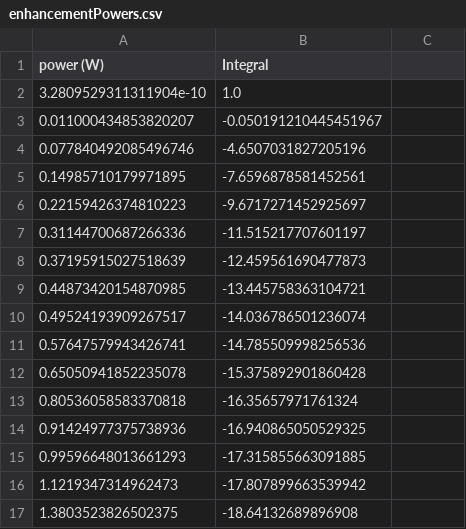
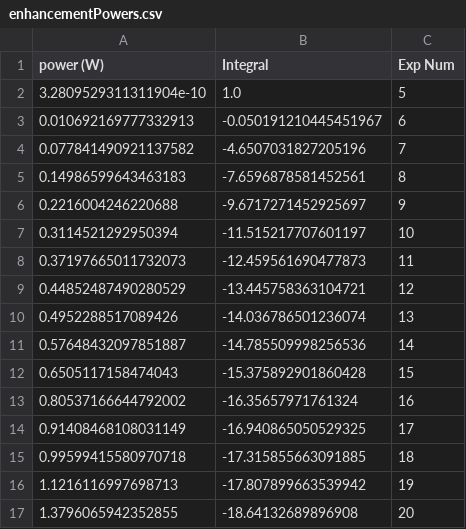
Before and after one commit to rpbarnes/WorkupSoftware, a CSV file: 140724_CheY_CtermC_400uM_ODNP/enhancementPowers.csv, drawn as a sheet; only a part is shown; the diff covers the shown part only.

```diff
--- a/140724_CheY_CtermC_400uM_ODNP/enhancementPowers.csv
+++ b/140724_CheY_CtermC_400uM_ODNP/enhancementPowers.csv
@@ -1,17 +1,17 @@
-power (W),Integral
-3.2809529311311904e-10,1.0
-0.011000434853820207,-0.050191210445451967
-0.077840492085496746,-4.6507031827205196
-0.14985710179971895,-7.6596878581452561
-0.22159426374810223,-9.6717271452925697
-0.31144700687266336,-11.515217707601197
-0.37195915027518639,-12.459561690477873
-0.44873420154870985,-13.445758363104721
-0.49524193909267517,-14.036786501236074
-0.57647579943426741,-14.785509998256536
-0.65050941852235078,-15.375892901860428
-0.80536058583370818,-16.35657971761324
-0.91424977375738936,-16.940865050529325
-0.99596648013661293,-17.315855663091885
-1.1219347314962473,-17.807899663539942
-1.3803523826502375,-18.64132689896908
+power (W),Integral,Exp Num
+3.2809529311311904e-10,1.0,5
+0.010692169777332913,-0.050191210445451967,6
+0.077841490921137582,-4.6507031827205196,7
+0.14986599643463183,-7.6596878581452561,8
+0.2216004246220688,-9.6717271452925697,9
+0.3114521292950394,-11.515217707601197,10
+0.37197665011732073,-12.459561690477873,11
+0.44852487490280529,-13.445758363104721,12
+0.4952288517089426,-14.036786501236074,13
+0.57648432097851887,-14.785509998256536,14
+0.6505117158474043,-15.375892901860428,15
+0.80537166644792002,-16.35657971761324,16
+0.91408468108031149,-16.940865050529325,17
+0.99599415580970718,-17.315855663091885,18
+1.1216116997698713,-17.807899663539942,19
+1.3796065942352855,-18.64132689896908,20
```
Also changed, not shown: 28 edited cells elsewhere in this file, 45 other files.
